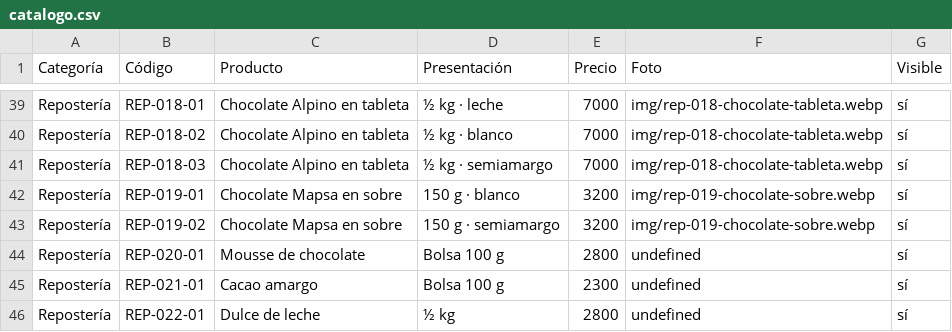
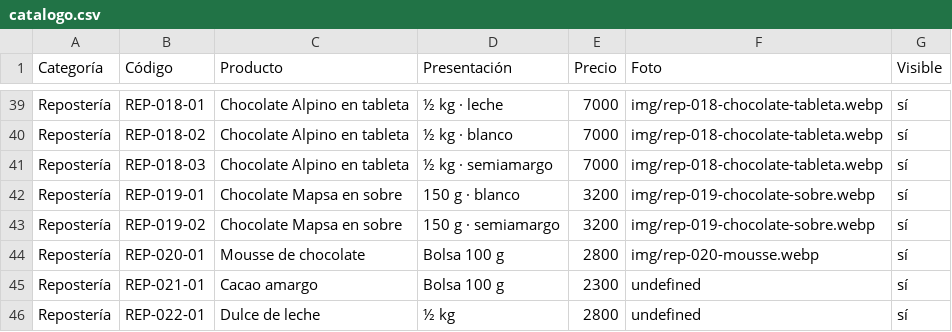
Before and after one commit to lucasguillermon-hub/todo-cotillon, a CSV file: catalogo.csv, drawn as a sheet; only a part is shown, gaps mark what is left out.

```diff
--- a/catalogo.csv
+++ b/catalogo.csv
@@ -43,3 +43,3 @@ Repostería,REP-019-01,Chocolate Mapsa en sobre,150 g · blanco,3200,img/rep-019
 Repostería,REP-019-02,Chocolate Mapsa en sobre,150 g · semiamargo,3200,img/rep-019-chocolate-sobre.webp,sí
-Repostería,REP-020-01,Mousse de chocolate,Bolsa 100 g,2800,undefined,sí
+Repostería,REP-020-01,Mousse de chocolate,Bolsa 100 g,2800,img/rep-020-mousse.webp,sí
 Repostería,REP-021-01,Cacao amargo,Bolsa 100 g,2300,undefined,sí
```
Also changed, not shown: 2 other files.
